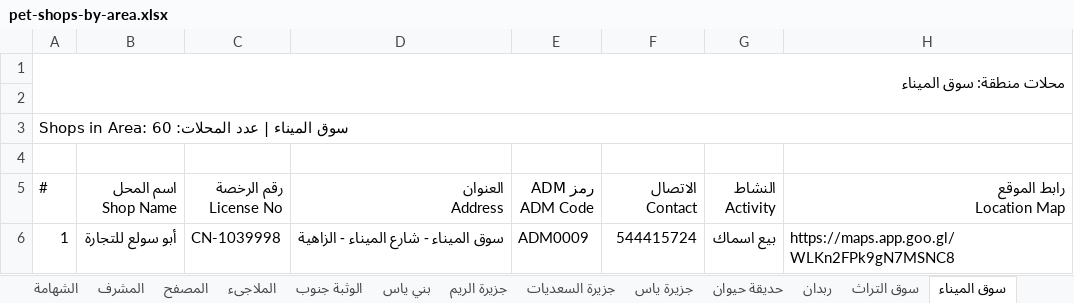
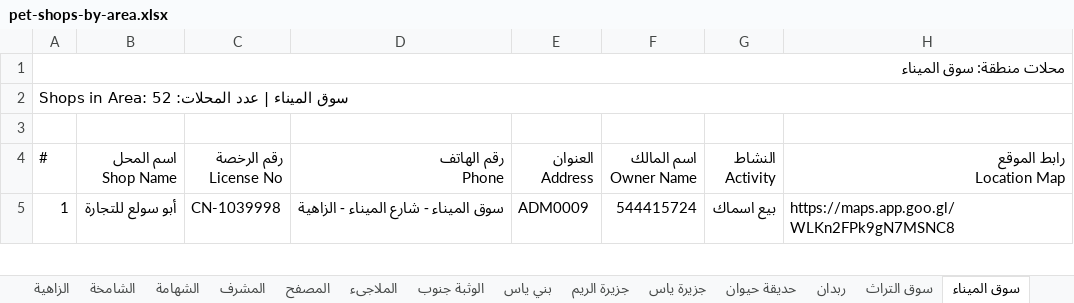
Before and after one commit to aliabdelaal-adm/Monthly_inspection_plan, an Excel workbook: pet-shops-by-area.xlsx, sheet سوق الميناء, drawn as a sheet; only a part is shown; values as stored, in another font and other column widths than the file's, no cell formats; removed rows and columns are numbered as before the commit, all else as after; ↵ is a line break in a cell; the diff covers the shown part only; the diff names each change by its address in the sheet, - before the commit and + after, or states it on an @@ line.

```diff
--- a/pet-shops-by-area.xlsx (sheet سوق الميناء)
+++ b/pet-shops-by-area.xlsx (sheet سوق الميناء)
-sheet tab: جزيرة السعديات
-A1:H2 merged
+A1:H1 merged
@@ column A (#) renumbered from row 2 down @@
+A2:H2 merged
-A3:H3 merged
-row 4: (empty)
-D4: العنوان ↵ Address
+D4: رقم الهاتف ↵ Phone
-E4: رمز ADM ↵ ADM Code
+E4: العنوان ↵ Address
-F4: الاتصال ↵ Contact
+F4: اسم المالك ↵ Owner Name
```
Also changed, not shown: 8 removed rows elsewhere in this sheet, sheet الخالدية, sheet الباهية, sheet الوثبة جنوب, sheet الدانة, sheet جزيرة ياس, sheet محمد بن زايد, 18 more sheets, other sheet tabs, cell formats, 1 other file.
